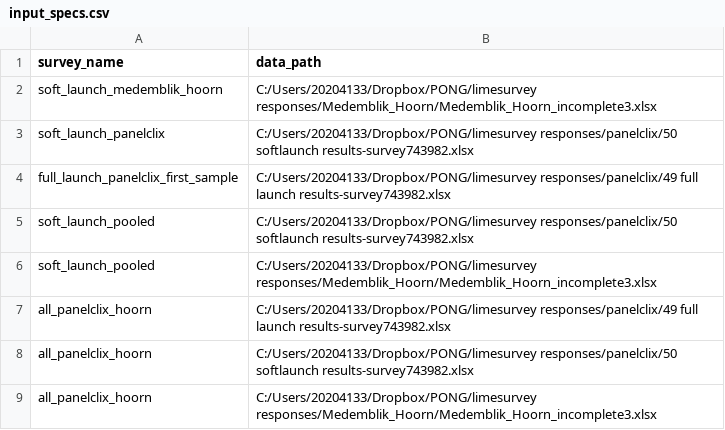
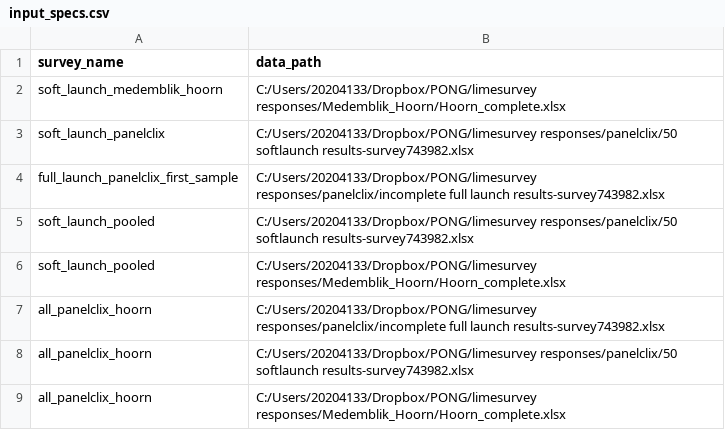
Before and after one commit to VincentRob/PONG_DCE, a CSV file: input/input_specs.csv, drawn as a sheet.

Commit message:
input data

```diff
--- a/input/input_specs.csv
+++ b/input/input_specs.csv
@@ -1,9 +1,9 @@
 survey_name,data_path
-soft_launch_medemblik_hoorn,C:/Users/20204133/Dropbox/PONG/limesurvey responses/Medemblik_Hoorn/Medemblik_Hoorn_incomplete3.xlsx
+soft_launch_medemblik_hoorn,C:/Users/20204133/Dropbox/PONG/limesurvey responses/Medemblik_Hoorn/Hoorn_complete.xlsx
 soft_launch_panelclix,C:/Users/20204133/Dropbox/PONG/limesurvey responses/panelclix/50 softlaunch results-survey743982.xlsx
-full_launch_panelclix_first_sample,C:/Users/20204133/Dropbox/PONG/limesurvey responses/panelclix/49 full launch results-survey743982.xlsx
+full_launch_panelclix_first_sample,C:/Users/20204133/Dropbox/PONG/limesurvey responses/panelclix/incomplete full launch results-survey743982.xlsx
 soft_launch_pooled,C:/Users/20204133/Dropbox/PONG/limesurvey responses/panelclix/50 softlaunch results-survey743982.xlsx
-soft_launch_pooled,C:/Users/20204133/Dropbox/PONG/limesurvey responses/Medemblik_Hoorn/Medemblik_Hoorn_incomplete3.xlsx
-all_panelclix_hoorn,C:/Users/20204133/Dropbox/PONG/limesurvey responses/panelclix/49 full launch results-survey743982.xlsx
+soft_launch_pooled,C:/Users/20204133/Dropbox/PONG/limesurvey responses/Medemblik_Hoorn/Hoorn_complete.xlsx
+all_panelclix_hoorn,C:/Users/20204133/Dropbox/PONG/limesurvey responses/panelclix/incomplete full launch results-survey743982.xlsx
 all_panelclix_hoorn,C:/Users/20204133/Dropbox/PONG/limesurvey responses/panelclix/50 softlaunch results-survey743982.xlsx
-all_panelclix_hoorn,C:/Users/20204133/Dropbox/PONG/limesurvey responses/Medemblik_Hoorn/Medemblik_Hoorn_incomplete3.xlsx
+all_panelclix_hoorn,C:/Users/20204133/Dropbox/PONG/limesurvey responses/Medemblik_Hoorn/Hoorn_complete.xlsx
```
